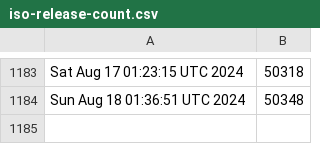
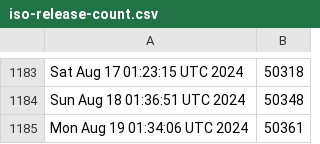
Before and after one commit to kgilmer/ghactions, a CSV file: iso-release-count.csv, drawn as a sheet; only a part is shown, gaps mark what is left out.

```diff
--- a/iso-release-count.csv
+++ b/iso-release-count.csv
@@ -1184 +1184,2 @@ Sat Aug 17 01:23:15 UTC 2024,50318
 Sun Aug 18 01:36:51 UTC 2024,50348
+Mon Aug 19 01:34:06 UTC 2024,50361
```
Also changed, not shown: release-count.csv.
